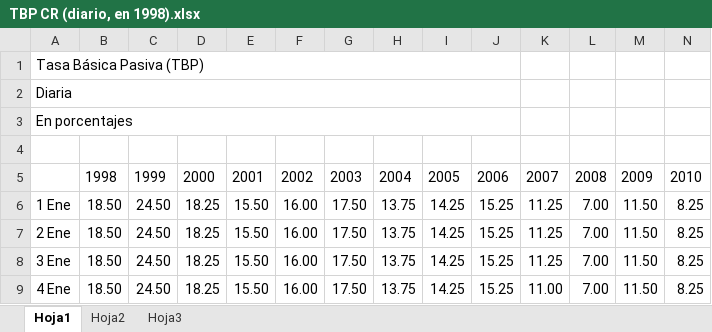
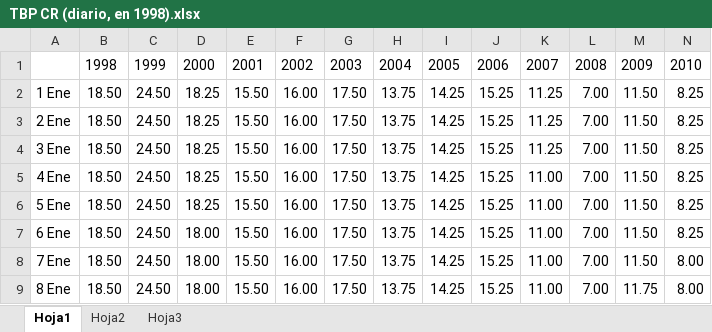
Before and after one commit to ashleyapadilla/Proyecto-Instrumentos-Financieros, an Excel workbook: data/TBP CR (diario, en 1998).xlsx, sheet Hoja1, drawn as a sheet; only a part is shown; the shorter side is filled out with more unchanged rows; values as stored, in another font and other column widths than the file's, no borders; rows hold the shown columns only; the diff names each change by its address in the sheet, - before the commit and + after, or states it on an @@ line.

```diff
--- a/data/TBP CR (diario, en 1998).xlsx (sheet Hoja1)
+++ b/data/TBP CR (diario, en 1998).xlsx (sheet Hoja1)
-row 1: Tasa Básica Pasiva (TBP)
-row 2: Diaria
-row 3: En porcentajes
-row 4: (empty)
```
Also changed, not shown: 1 other file.
